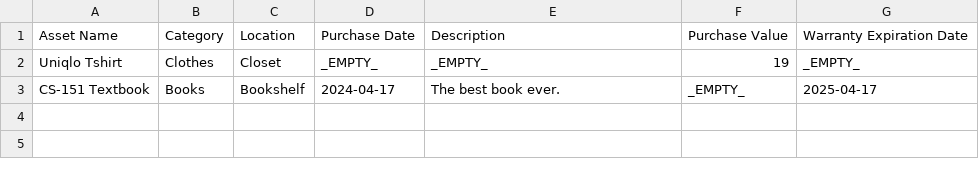
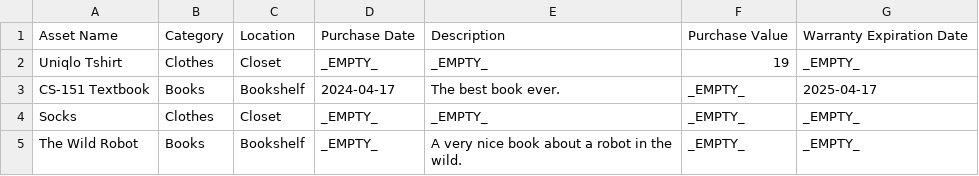
Before and after one commit to mckenzielola/dev-07-08, a CSV file: dev-07-08/resources/csv/assets.csv, drawn as a sheet.

Commit message:
implement searching of assets (#3)

```diff
--- a/dev-07-08/resources/csv/assets.csv
+++ b/dev-07-08/resources/csv/assets.csv
@@ -3 +3,3 @@ Uniqlo Tshirt,Clothes,Closet,_EMPTY_,_EMPTY_,19,_EMPTY_
 CS-151 Textbook,Books,Bookshelf,2024-04-17,The best book ever.,_EMPTY_,2025-04-17
+Socks,Clothes,Closet,_EMPTY_,_EMPTY_,_EMPTY_,_EMPTY_
+The Wild Robot,Books,Bookshelf,_EMPTY_,A very nice book about a robot in the wild.,_EMPTY_,_EMPTY_
```
Also changed, not shown: 3 other files.
